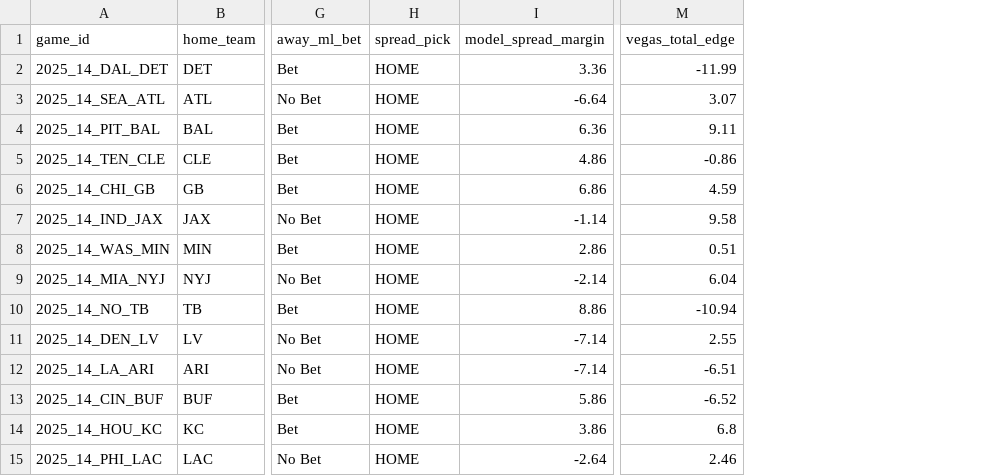
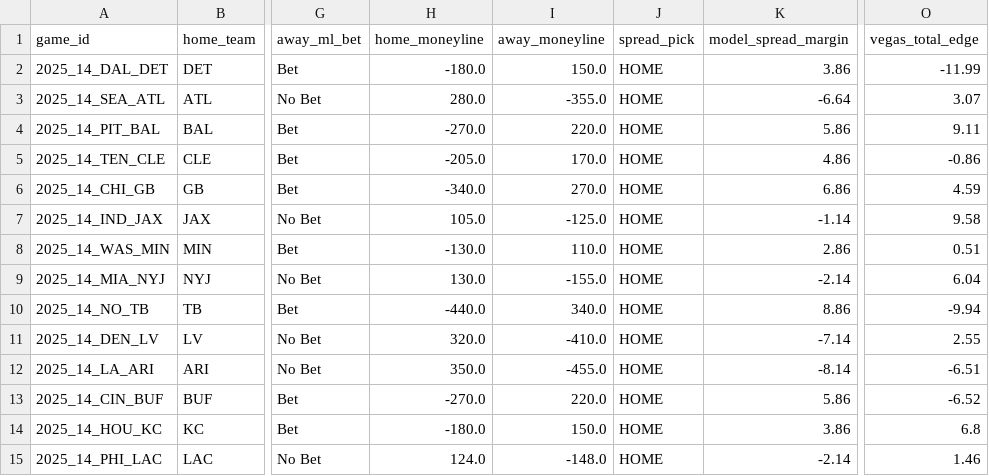
Before and after one commit to danielzh310/gridiron-engine.io, a CSV file: outputs/weekly_picks.csv, drawn as a sheet; only a part is shown, gaps mark what is left out; addresses are those after the commit; the diff names each change by its address in the sheet, - before the commit and + after, or states it on an @@ line.

```diff
--- a/outputs/weekly_picks.csv
+++ b/outputs/weekly_picks.csv
+column H (home_moneyline), rows 2-15: -180.0 | 280.0 | -270.0 | -205.0 | -340.0 | 105.0 | -130.0 | 130.0 | -440.0 | 320.0 | 350.0 | -270.0 | -180.0 | 124.0
+column I (away_moneyline), rows 2-15: 150.0 | -355.0 | 220.0 | 170.0 | 270.0 | -125.0 | 110.0 | -155.0 | 340.0 | -410.0 | -455.0 | 220.0 | 150.0 | -148.0
-K2 (model_spread_margin): 3.36
+K2 (model_spread_margin): 3.86
-K4 (model_spread_margin): 6.36
+K4 (model_spread_margin): 5.86
-O10 (vegas_total_edge): -10.94
+O10 (vegas_total_edge): -9.94
-K12 (model_spread_margin): -7.14
+K12 (model_spread_margin): -8.14
-K15 (model_spread_margin): -2.64
+K15 (model_spread_margin): -2.14
-O15 (vegas_total_edge): 2.46
+O15 (vegas_total_edge): 1.46
```
Also changed, not shown: 2 other files.
